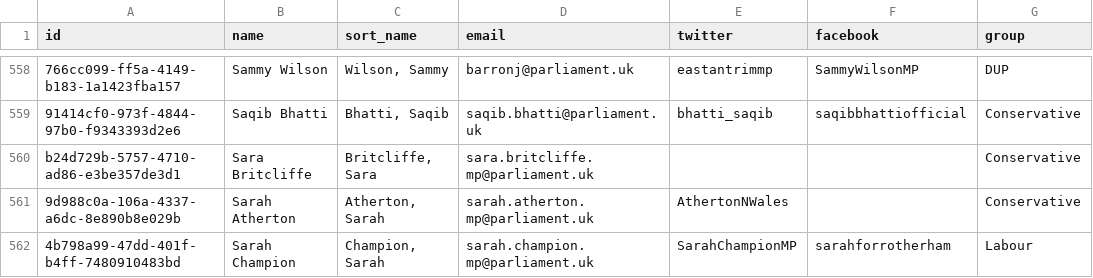
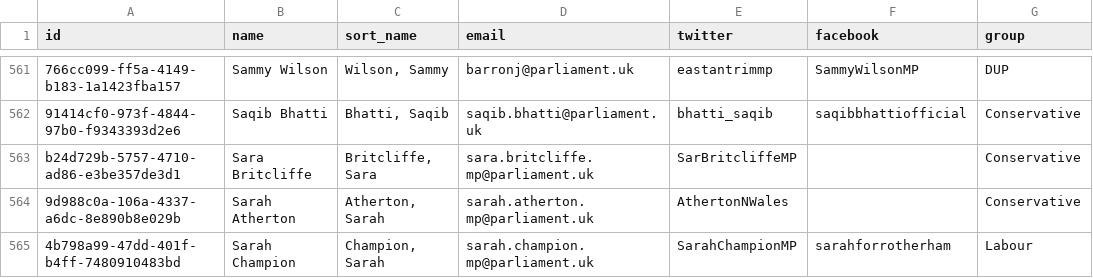
Before and after one commit to loudspeek/representa, a CSV file: data/UK/Commons/term-58.csv, drawn as a sheet; only a part is shown, gaps mark what is left out; addresses are those after the commit; the diff covers the shown part only; the diff names each change by its address in the sheet, - before the commit and + after, or states it on an @@ line.

```diff
--- a/data/UK/Commons/term-58.csv
+++ b/data/UK/Commons/term-58.csv
-E563 (twitter): (empty)
+E563 (twitter): SarBritcliffeMP
```
Also changed, not shown: 3 added rows and 29 edited cells elsewhere in this file, data/UK/Commons/sources/morph/parliament.csv, data/UK/Commons/term-54.csv, 14 other files.
